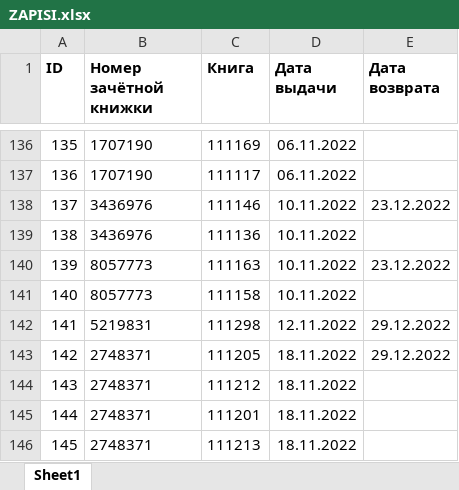
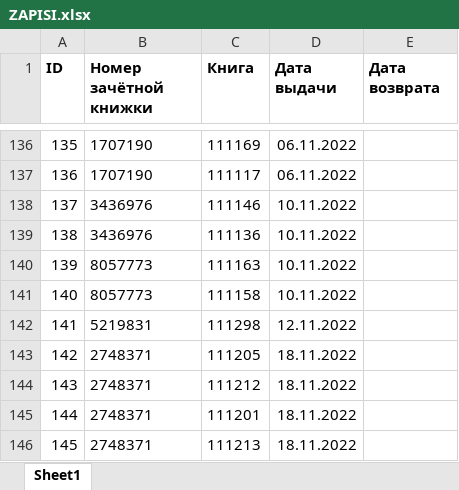
Before and after one commit to eeyumi/Soloviov, an Excel workbook: datadases/ZAPISI.xlsx, sheet Sheet1, drawn as a sheet; only a part is shown, gaps mark what is left out; values as stored, in another font and other column widths than the file's, no borders; the diff covers the shown part only; the diff names each change by its address in the sheet, - before the commit and + after, or states it on an @@ line.

```diff
--- a/datadases/ZAPISI.xlsx (sheet Sheet1)
+++ b/datadases/ZAPISI.xlsx (sheet Sheet1)
-E138 (Дата возврата): 23.12.2022
+E138 (Дата возврата): (empty)
-E140 (Дата возврата): 23.12.2022
+E140 (Дата возврата): (empty)
-E142:E143 (Дата возврата): 29.12.2022
+E142:E143 (Дата возврата): (empty)
```
Also changed, not shown: 19 edited cells elsewhere in this sheet, 2 other files.
